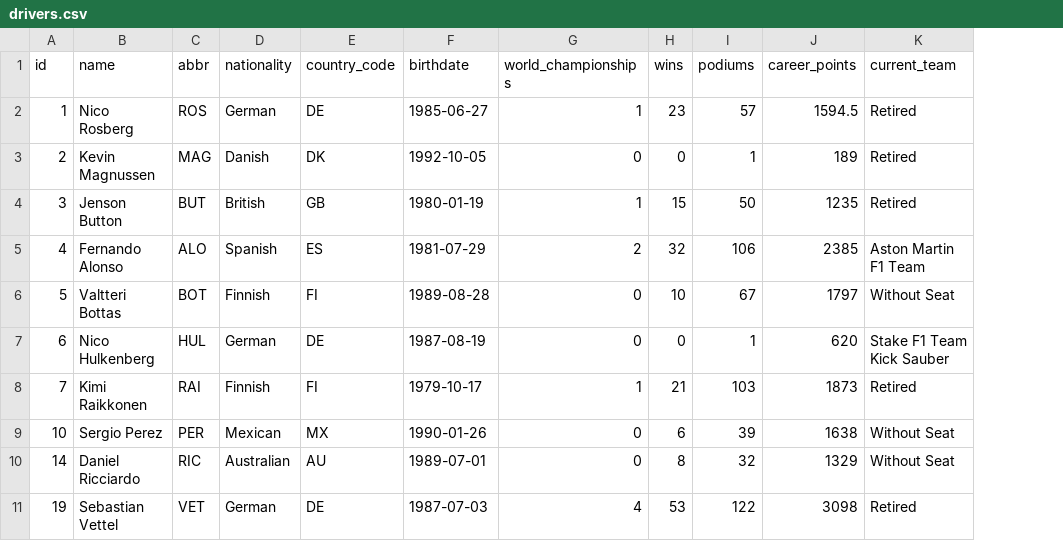
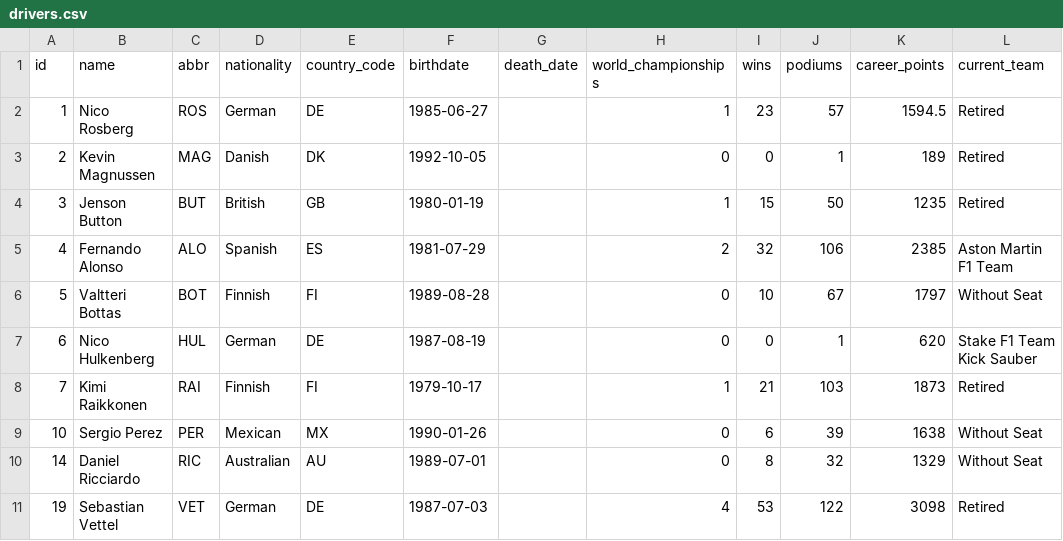
Before and after one commit to snackable-apps/snackable-apps-hub, a CSV file: f1-quiz/data/drivers.csv, drawn as a sheet; only a part is shown; the diff names each change by its address in the sheet, - before the commit and + after, or states it on an @@ line.

Commit message:
Add death_date for deceased drivers - fixes age calculation
- Added death_date column to CSV for deceased drivers (Senna, Lauda, Clark, Fangio, Hill, Hunt, Rindt, Gilles Villeneuve)
- Updated calculateAge() to use death_date if available
- Shows † symbol next to age for deceased drivers
- Updated Python converter to handle death_date field
- Updated README_CSV.md with new column documentation

```diff
--- a/f1-quiz/data/drivers.csv
+++ b/f1-quiz/data/drivers.csv
+column G (death_date), empty
```
Also changed, not shown: 4 other files.
